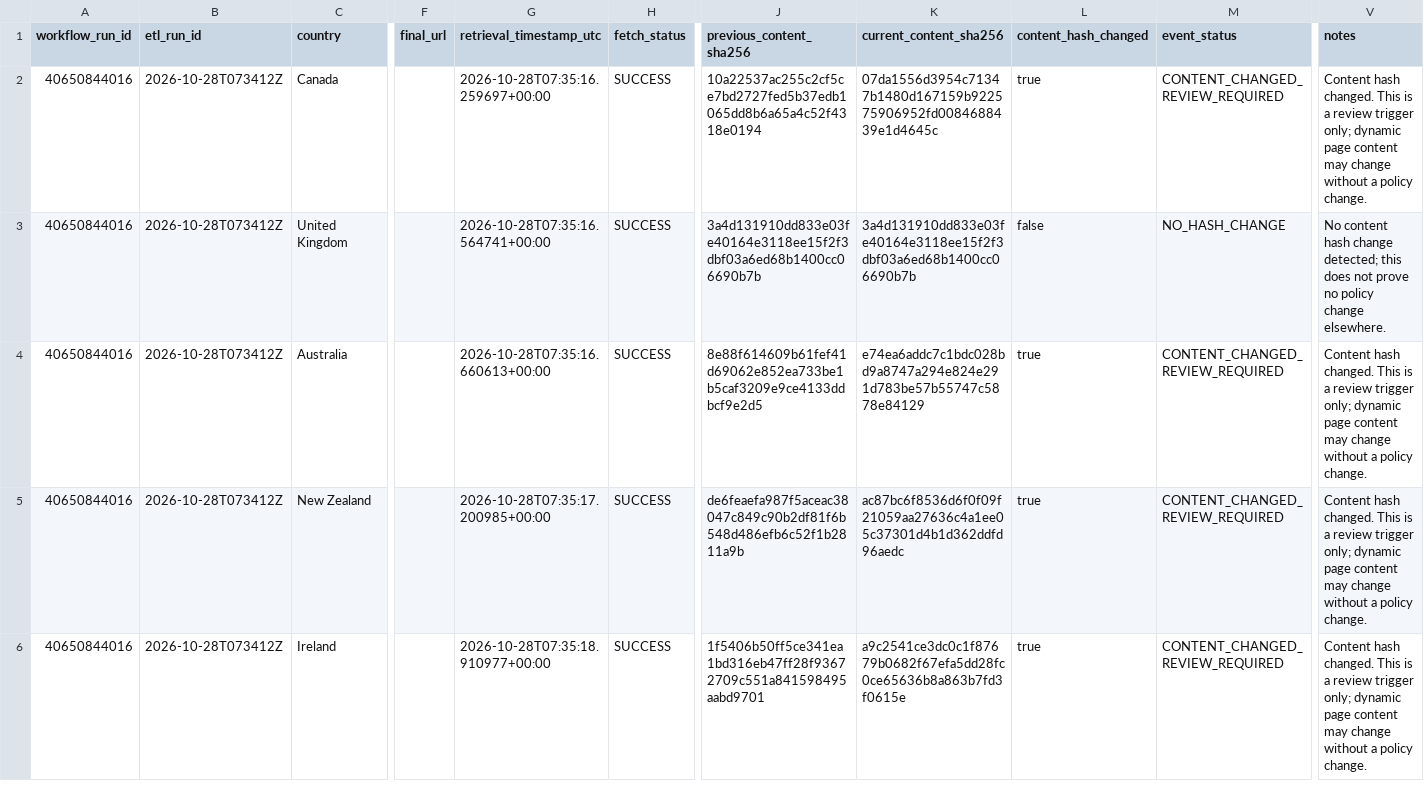
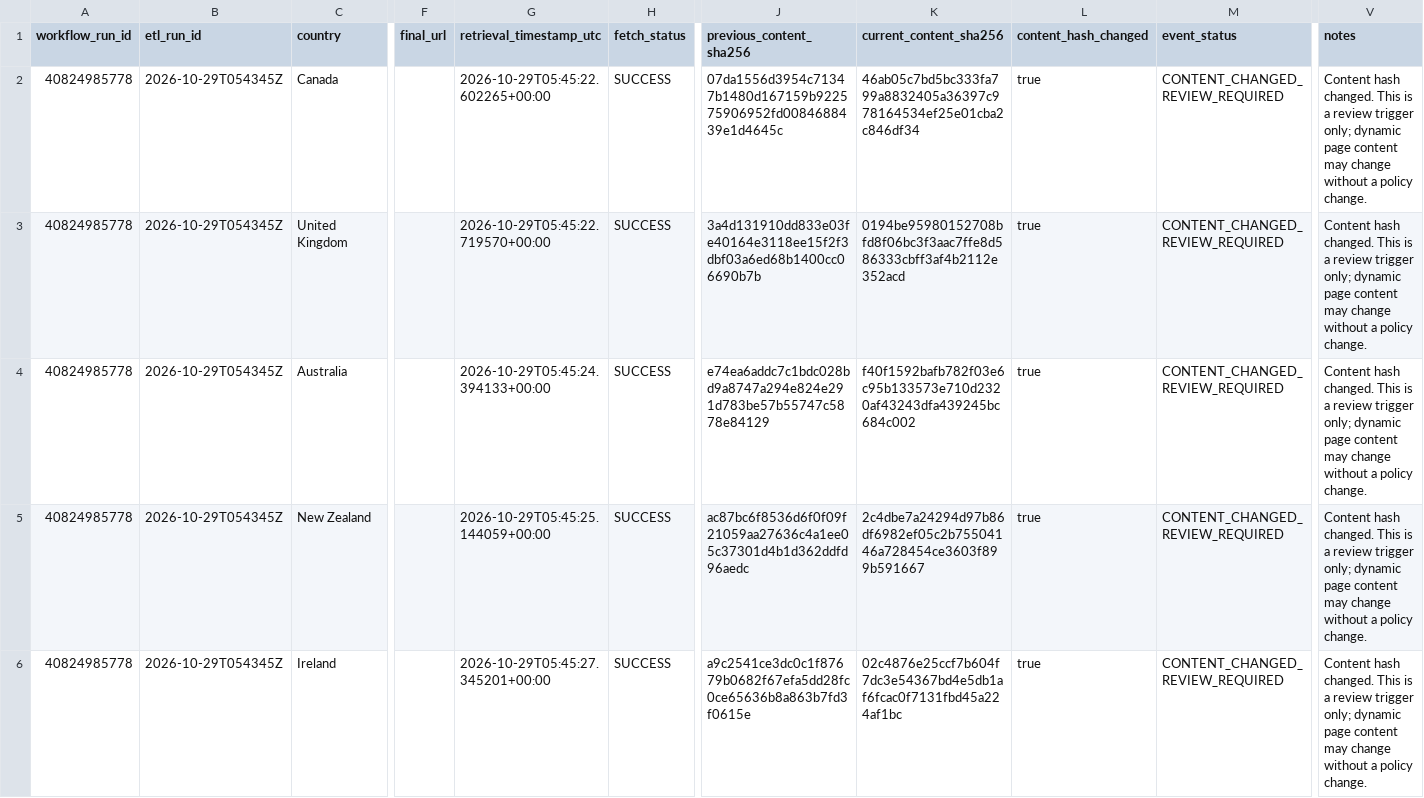
Before and after one commit to schnozenstein/eom-migration-model, a CSV file: outputs/policy_event_delta.csv, drawn as a sheet; only a part is shown, gaps mark what is left out; the diff covers the shown part only; the diff names each change by its address in the sheet, - before the commit and + after, or states it on an @@ line.

```diff
--- a/outputs/policy_event_delta.csv
+++ b/outputs/policy_event_delta.csv
-A2:A6 (workflow_run_id): 40650844016
+A2:A6 (workflow_run_id): 40824985778
-B2:B6 (etl_run_id): 2026-10-28T073412Z
+B2:B6 (etl_run_id): 2026-10-29T054345Z
-G2 (retrieval_timestamp_utc): 2026-10-28T07:35:16.259697+00:00
+G2 (retrieval_timestamp_utc): 2026-10-29T05:45:22.602265+00:00
-J2 (previous_content_sha256): 10a22537ac255c2cf5ce7bd2727fed5b37edb1065dd8b6a65a4c52f4318e0194
+J2 (previous_content_sha256): 07da1556d3954c71347b1480d167159b922575906952fd0084688439e1d4645c
-K2 (current_content_sha256): 07da1556d3954c71347b1480d167159b922575906952fd0084688439e1d4645c
+K2 (current_content_sha256): 46ab05c7bd5bc333fa799a8832405a36397c978164534ef25e01cba2c846df34
-G3 (retrieval_timestamp_utc): 2026-10-28T07:35:16.564741+00:00
+G3 (retrieval_timestamp_utc): 2026-10-29T05:45:22.719570+00:00
-K3 (current_content_sha256): 3a4d131910dd833e03fe40164e3118ee15f2f3dbf03a6ed68b1400cc06690b7b
+K3 (current_content_sha256): 0194be95980152708bfd8f06bc3f3aac7ffe8d586333cbff3af4b2112e352acd
-L3 (content_hash_changed): false
+L3 (content_hash_changed): true
-M3 (event_status): NO_HASH_CHANGE
+M3 (event_status): CONTENT_CHANGED_REVIEW_REQUIRED
-V3 (notes): No content hash change detected; this does not prove no policy change elsewhere.
+V3 (notes): Content hash changed. This is a review trigger only; dynamic page content may change without a policy change.
-G4 (retrieval_timestamp_utc): 2026-10-28T07:35:16.660613+00:00
+G4 (retrieval_timestamp_utc): 2026-10-29T05:45:24.394133+00:00
-J4 (previous_content_sha256): 8e88f614609b61fef41d69062e852ea733be1b5caf3209e9ce4133ddbcf9e2d5
+J4 (previous_content_sha256): e74ea6addc7c1bdc028bd9a8747a294e824e291d783be57b55747c5878e84129
-K4 (current_content_sha256): e74ea6addc7c1bdc028bd9a8747a294e824e291d783be57b55747c5878e84129
+K4 (current_content_sha256): f40f1592bafb782f03e6c95b133573e710d2320af43243dfa439245bc684c002
-G5 (retrieval_timestamp_utc): 2026-10-28T07:35:17.200985+00:00
+G5 (retrieval_timestamp_utc): 2026-10-29T05:45:25.144059+00:00
-J5 (previous_content_sha256): de6feaefa987f5aceac38047c849c90b2df81f6b548d486efb6c52f1b2811a9b
+J5 (previous_content_sha256): ac87bc6f8536d6f0f09f21059aa27636c4a1ee05c37301d4b1d362ddfd96aedc
-K5 (current_content_sha256): ac87bc6f8536d6f0f09f21059aa27636c4a1ee05c37301d4b1d362ddfd96aedc
+K5 (current_content_sha256): 2c4dbe7a24294d97b86df6982ef05c2b75504146a728454ce3603f899b591667
-G6 (retrieval_timestamp_utc): 2026-10-28T07:35:18.910977+00:00
+G6 (retrieval_timestamp_utc): 2026-10-29T05:45:27.345201+00:00
-J6 (previous_content_sha256): 1f5406b50ff5ce341ea1bd316eb47ff28f93672709c551a841598495aabd9701
+J6 (previous_content_sha256): a9c2541ce3dc0c1f87679b0682f67efa5dd28fc0ce65636b8a863b7fd3f0615e
-K6 (current_content_sha256): a9c2541ce3dc0c1f87679b0682f67efa5dd28fc0ce65636b8a863b7fd3f0615e
+K6 (current_content_sha256): 02c4876e25ccf7b604f7dc3e54367bd4e5db1af6fcac0f7131fbd45a224af1bc
```
Also changed, not shown: 30 edited cells elsewhere in this file, data/geographical_uncertainty_inputs.csv, metadata/obmigra_source_status.csv, 28 other files.
